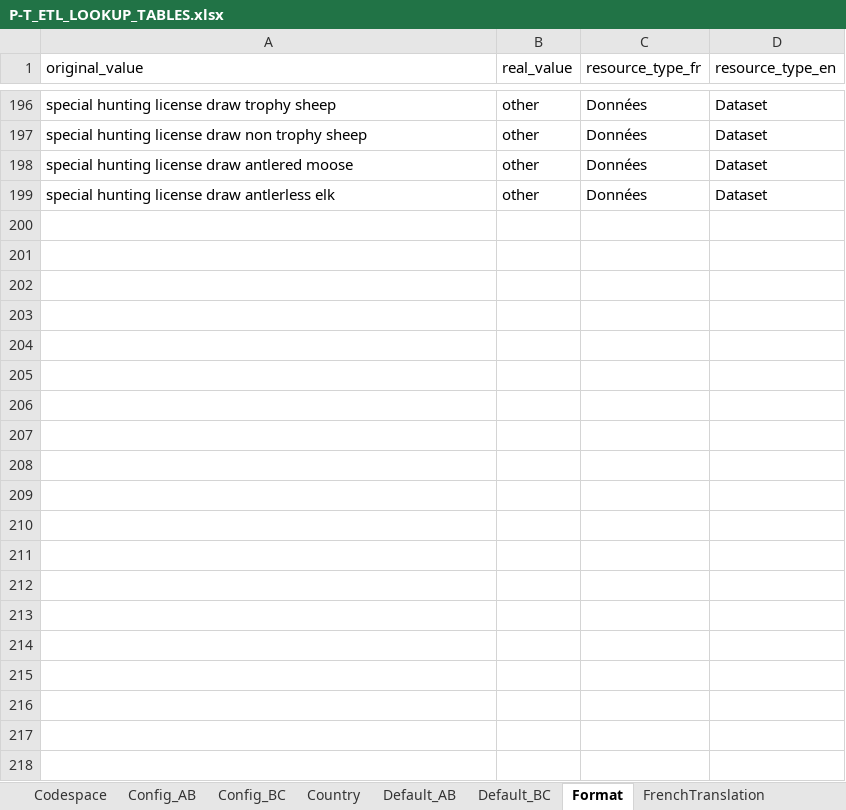
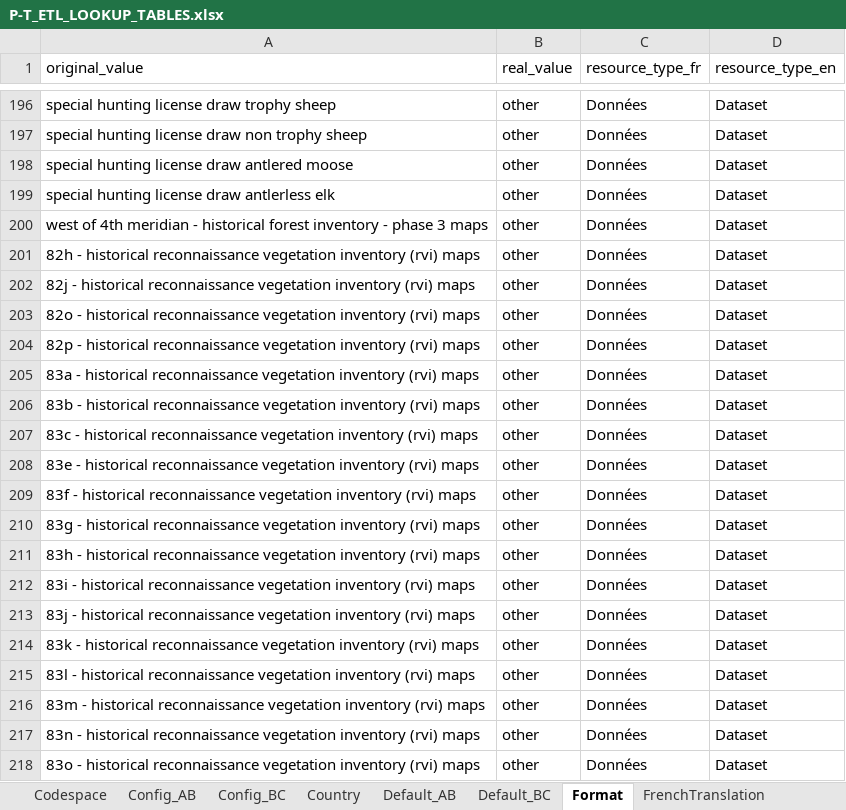
Before and after one commit to federal-geospatial-platform/fgp-metadata-proxy, an Excel workbook: FME_files/LOOKUP_TABLES/P-T_ETL_LOOKUP_TABLES.xlsx, sheet Format, drawn as a sheet; only a part is shown, gaps mark what is left out; values as stored, in another font and other column widths than the file's, no borders; the diff covers the shown part only; the diff names each change by its address in the sheet, - before the commit and + after, or states it on an @@ line.

Commit message:
Update P-T_ETL_LOOKUP_TABLES.xlsx

```diff
--- a/FME_files/LOOKUP_TABLES/P-T_ETL_LOOKUP_TABLES.xlsx (sheet Format)
+++ b/FME_files/LOOKUP_TABLES/P-T_ETL_LOOKUP_TABLES.xlsx (sheet Format)
+row 200: west of 4th meridian - historical forest inventory - phase 3 maps | other | Données | Dataset
+row 201: 82h - historical reconnaissance vegetation inventory (rvi) maps | other | Données | Dataset
+row 202: 82j - historical reconnaissance vegetation inventory (rvi) maps | other | Données | Dataset
+row 203: 82o - historical reconnaissance vegetation inventory (rvi) maps | other | Données | Dataset
+row 204: 82p - historical reconnaissance vegetation inventory (rvi) maps | other | Données | Dataset
+row 205: 83a - historical reconnaissance vegetation inventory (rvi) maps | other | Données | Dataset
+row 206: 83b - historical reconnaissance vegetation inventory (rvi) maps | other | Données | Dataset
+row 207: 83c - historical reconnaissance vegetation inventory (rvi) maps | other | Données | Dataset
+row 208: 83e - historical reconnaissance vegetation inventory (rvi) maps | other | Données | Dataset
+row 209: 83f - historical reconnaissance vegetation inventory (rvi) maps | other | Données | Dataset
+row 210: 83g - historical reconnaissance vegetation inventory (rvi) maps | other | Données | Dataset
+row 211: 83h - historical reconnaissance vegetation inventory (rvi) maps | other | Données | Dataset
+row 212: 83i - historical reconnaissance vegetation inventory (rvi) maps | other | Données | Dataset
+row 213: 83j - historical reconnaissance vegetation inventory (rvi) maps | other | Données | Dataset
+row 214: 83k - historical reconnaissance vegetation inventory (rvi) maps | other | Données | Dataset
+row 215: 83l - historical reconnaissance vegetation inventory (rvi) maps | other | Données | Dataset
+row 216: 83m - historical reconnaissance vegetation inventory (rvi) maps | other | Données | Dataset
+row 217: 83n - historical reconnaissance vegetation inventory (rvi) maps | other | Données | Dataset
+row 218: 83o - historical reconnaissance vegetation inventory (rvi) maps | other | Données | Dataset
```
Also changed, not shown: 136 added rows elsewhere in this sheet.
